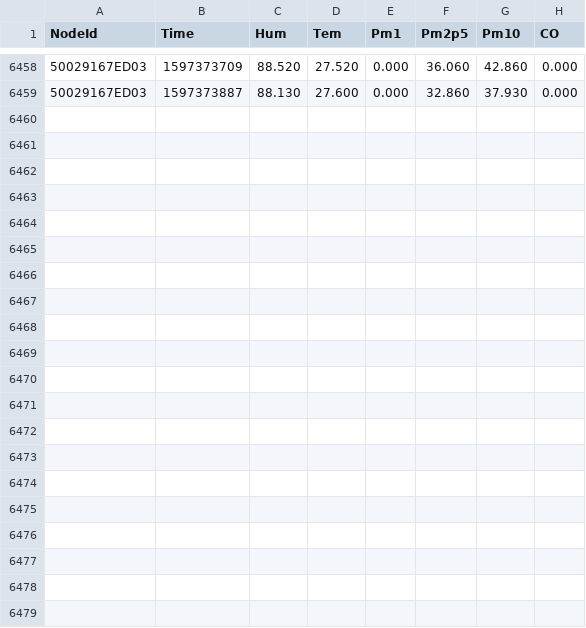
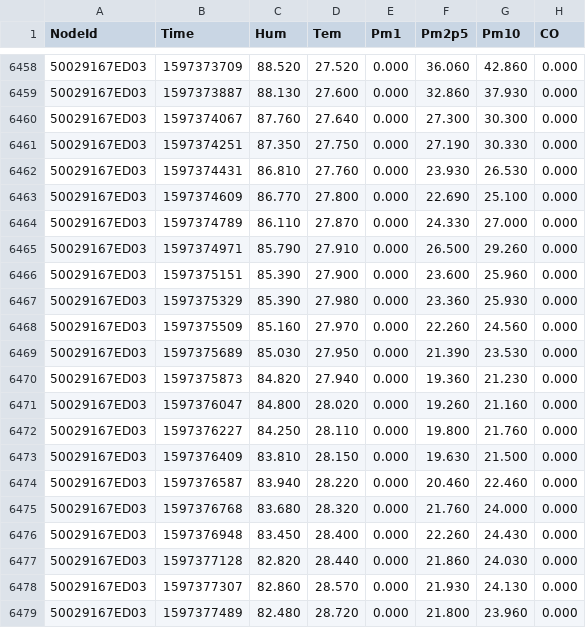
Before and after one commit to clonemasterUwU/airsense_data_raw, a CSV file: 50029167ED03-08-2020.csv, drawn as a sheet; only a part is shown, gaps mark what is left out; the diff names each change by its address in the sheet, - before the commit and + after, or states it on an @@ line.

```diff
--- a/50029167ED03-08-2020.csv
+++ b/50029167ED03-08-2020.csv
+row 6460: 50029167ED03 | 1597374067 | 87.760 | 27.640 | 0.000 | 27.300 | 30.300 | 0.000
+row 6461: 50029167ED03 | 1597374251 | 87.350 | 27.750 | 0.000 | 27.190 | 30.330 | 0.000
+row 6462: 50029167ED03 | 1597374431 | 86.810 | 27.760 | 0.000 | 23.930 | 26.530 | 0.000
+row 6463: 50029167ED03 | 1597374609 | 86.770 | 27.800 | 0.000 | 22.690 | 25.100 | 0.000
+row 6464: 50029167ED03 | 1597374789 | 86.110 | 27.870 | 0.000 | 24.330 | 27.000 | 0.000
+row 6465: 50029167ED03 | 1597374971 | 85.790 | 27.910 | 0.000 | 26.500 | 29.260 | 0.000
+row 6466: 50029167ED03 | 1597375151 | 85.390 | 27.900 | 0.000 | 23.600 | 25.960 | 0.000
+row 6467: 50029167ED03 | 1597375329 | 85.390 | 27.980 | 0.000 | 23.360 | 25.930 | 0.000
+row 6468: 50029167ED03 | 1597375509 | 85.160 | 27.970 | 0.000 | 22.260 | 24.560 | 0.000
+row 6469: 50029167ED03 | 1597375689 | 85.030 | 27.950 | 0.000 | 21.390 | 23.530 | 0.000
+row 6470: 50029167ED03 | 1597375873 | 84.820 | 27.940 | 0.000 | 19.360 | 21.230 | 0.000
+row 6471: 50029167ED03 | 1597376047 | 84.800 | 28.020 | 0.000 | 19.260 | 21.160 | 0.000
+row 6472: 50029167ED03 | 1597376227 | 84.250 | 28.110 | 0.000 | 19.800 | 21.760 | 0.000
+row 6473: 50029167ED03 | 1597376409 | 83.810 | 28.150 | 0.000 | 19.630 | 21.500 | 0.000
+row 6474: 50029167ED03 | 1597376587 | 83.940 | 28.220 | 0.000 | 20.460 | 22.460 | 0.000
+row 6475: 50029167ED03 | 1597376768 | 83.680 | 28.320 | 0.000 | 21.760 | 24.000 | 0.000
+row 6476: 50029167ED03 | 1597376948 | 83.450 | 28.400 | 0.000 | 22.260 | 24.430 | 0.000
+row 6477: 50029167ED03 | 1597377128 | 82.820 | 28.440 | 0.000 | 21.860 | 24.030 | 0.000
+row 6478: 50029167ED03 | 1597377307 | 82.860 | 28.570 | 0.000 | 21.930 | 24.130 | 0.000
+row 6479: 50029167ED03 | 1597377489 | 82.480 | 28.720 | 0.000 | 21.800 | 23.960 | 0.000
```
Also changed, not shown: 50029167E731-08-2020.csv, 50029167E78E-08-2020.csv, 8 other files.
